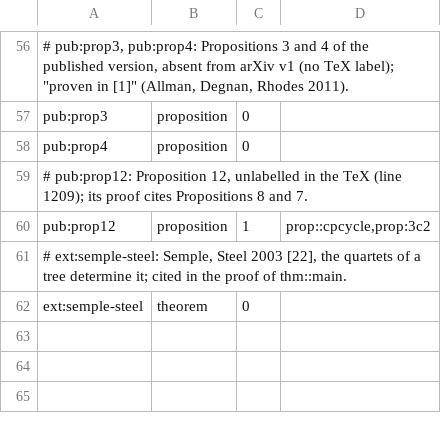
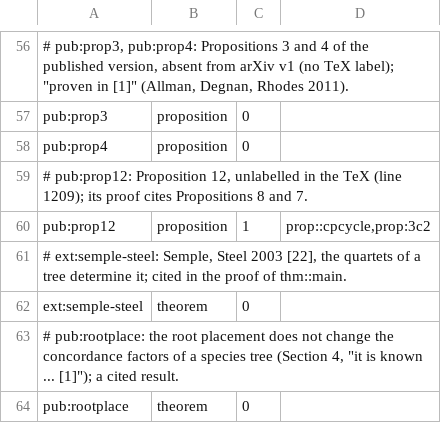
Before and after one commit to formal-phylogenetics/lean4-banos2019, a TSV file: docs/Banos2019/paper_routes.tsv, drawn as a sheet; only a part is shown, gaps mark what is left out; the diff names each change by its address in the sheet, - before the commit and + after, or states it on an @@ line.

```diff
--- a/docs/Banos2019/paper_routes.tsv
+++ b/docs/Banos2019/paper_routes.tsv
+row 63: # pub:rootplace: the root placement does not change the concordance factors of a species tree (Section 4, "it is known ... [1]"); a cited result.
+row 64: pub:rootplace | theorem | 0
```
Also changed, not shown: 12 other files.
